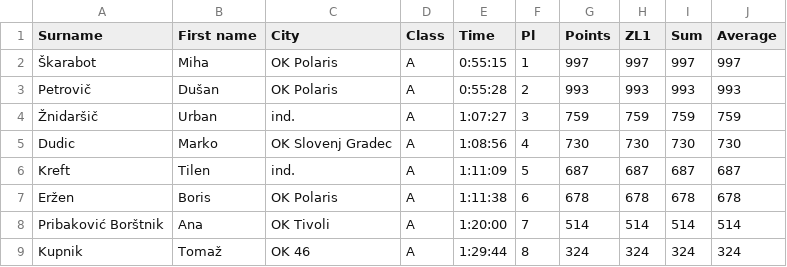
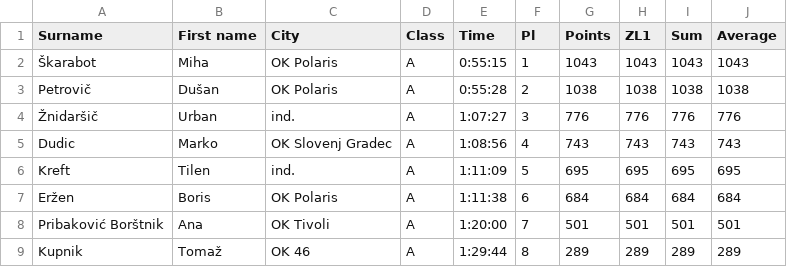
Before and after one commit to andrejborstnik/ZL, a CSV file: Stanja_racunana/StanjeLige1.csv, drawn as a sheet; only a part is shown; the diff covers the shown part only.

Commit message:
Fixing names for real and ZL4

```diff
--- a/Stanja_racunana/StanjeLige1.csv
+++ b/Stanja_racunana/StanjeLige1.csv
@@ -1,9 +1,9 @@
 Surname;First name;City;Class;Time;Pl;Points;ZL1;Sum;Average
-Škarabot;Miha;OK Polaris;A;0:55:15;1;997;997;997;997
-Petrovič;Dušan;OK Polaris;A;0:55:28;2;993;993;993;993
-Žnidaršič;Urban;ind.;A;1:07:27;3;759;759;759;759
-Dudic;Marko;OK Slovenj Gradec;A;1:08:56;4;730;730;730;730
-Kreft;Tilen;ind.;A;1:11:09;5;687;687;687;687
-Eržen;Boris;OK Polaris;A;1:11:38;6;678;678;678;678
-Pribaković Borštnik;Ana;OK Tivoli;A;1:20:00;7;514;514;514;514
-Kupnik;Tomaž;OK 46;A;1:29:44;8;324;324;324;324
+Škarabot;Miha;OK Polaris;A;0:55:15;1;1043;1043;1043;1043
+Petrovič;Dušan;OK Polaris;A;0:55:28;2;1038;1038;1038;1038
+Žnidaršič;Urban;ind.;A;1:07:27;3;776;776;776;776
+Dudic;Marko;OK Slovenj Gradec;A;1:08:56;4;743;743;743;743
+Kreft;Tilen;ind.;A;1:11:09;5;695;695;695;695
+Eržen;Boris;OK Polaris;A;1:11:38;6;684;684;684;684
+Pribaković Borštnik;Ana;OK Tivoli;A;1:20:00;7;501;501;501;501
+Kupnik;Tomaž;OK 46;A;1:29:44;8;289;289;289;289
```
Also changed, not shown: 13 edited cells elsewhere in this file, Stanja_racunana/StanjeLige2.csv, 2 other files.
